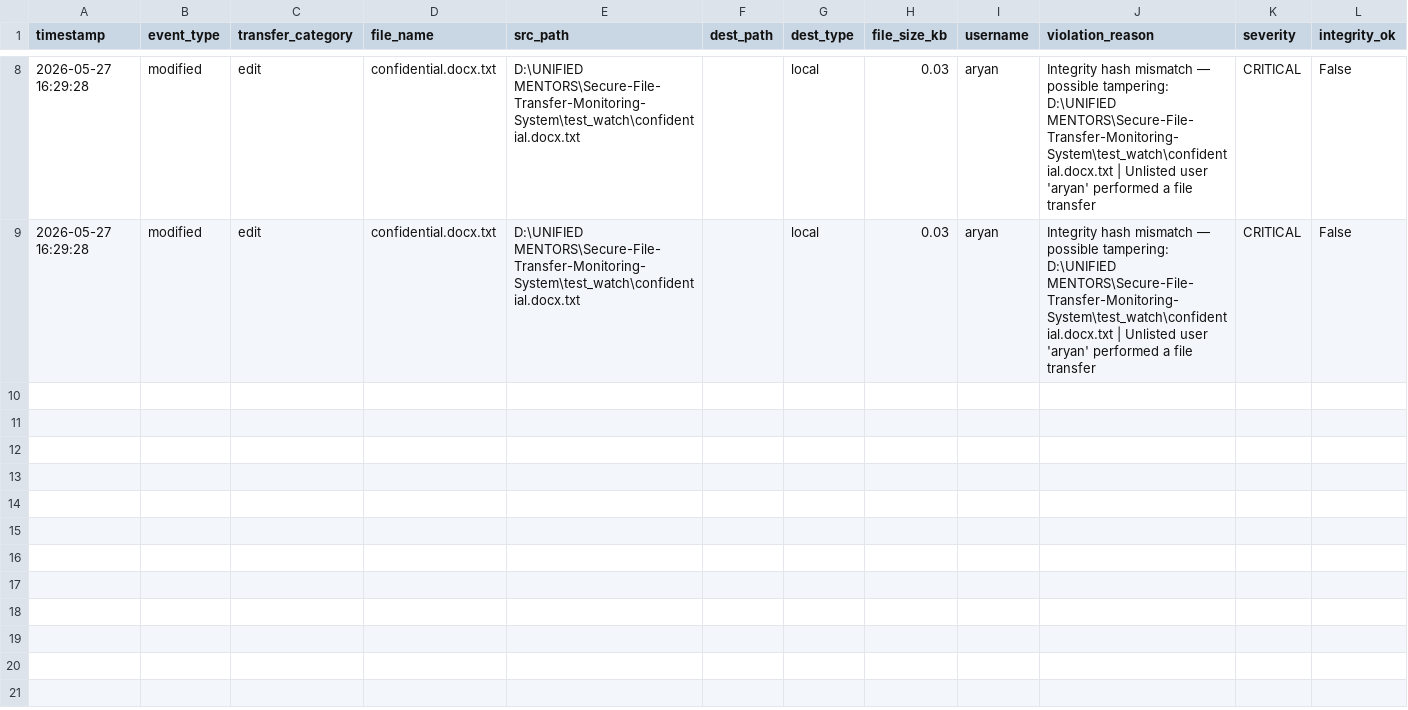
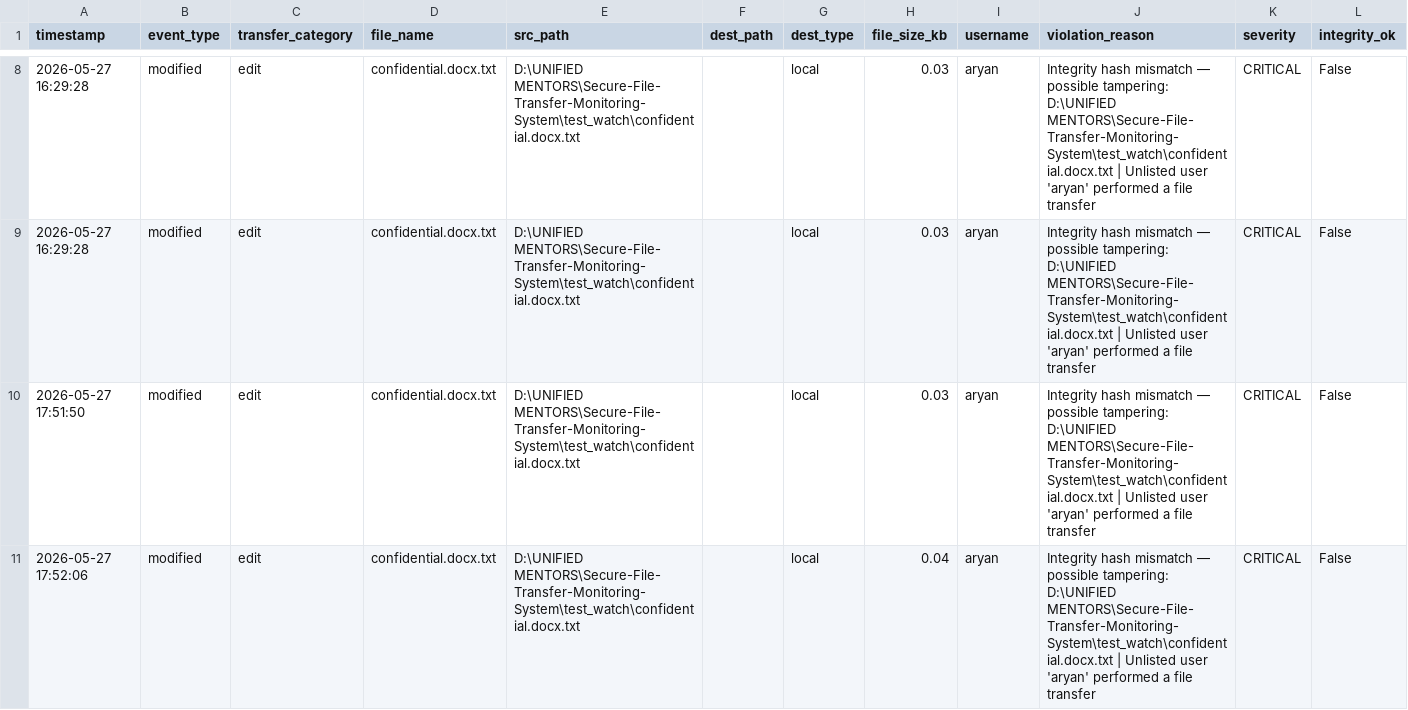
Before and after one commit to aryancodesit/Secure-File-Transfer-Monitoring-System, a CSV file: data/violations.csv, drawn as a sheet; only a part is shown, gaps mark what is left out; the diff names each change by its address in the sheet, - before the commit and + after, or states it on an @@ line.

Commit message:
feat: initialize transfer log and violations data records to track file activity and security breaches

```diff
--- a/data/violations.csv
+++ b/data/violations.csv
+row 10: 2026-05-27 17:51:50 | modified | edit | confidential.docx.txt | D:\UNIFIED MENTORS\Secure-File-Transfer-Monitoring-System\test_watch\confidential.docx.txt |  | local | 0.03 | aryan | Integrity hash mismatch — possible tampering: D:\UNIFIED MENTORS\Secure-File-Transfer-Monitoring-System\test_watch\confidential.docx.txt | Unlisted user 'aryan' performed a file transfer | CRITICAL | False
+row 11: 2026-05-27 17:52:06 | modified | edit | confidential.docx.txt | D:\UNIFIED MENTORS\Secure-File-Transfer-Monitoring-System\test_watch\confidential.docx.txt |  | local | 0.04 | aryan | Integrity hash mismatch — possible tampering: D:\UNIFIED MENTORS\Secure-File-Transfer-Monitoring-System\test_watch\confidential.docx.txt | Unlisted user 'aryan' performed a file transfer | CRITICAL | False
```
Also changed, not shown: data/transfer_log.csv.
